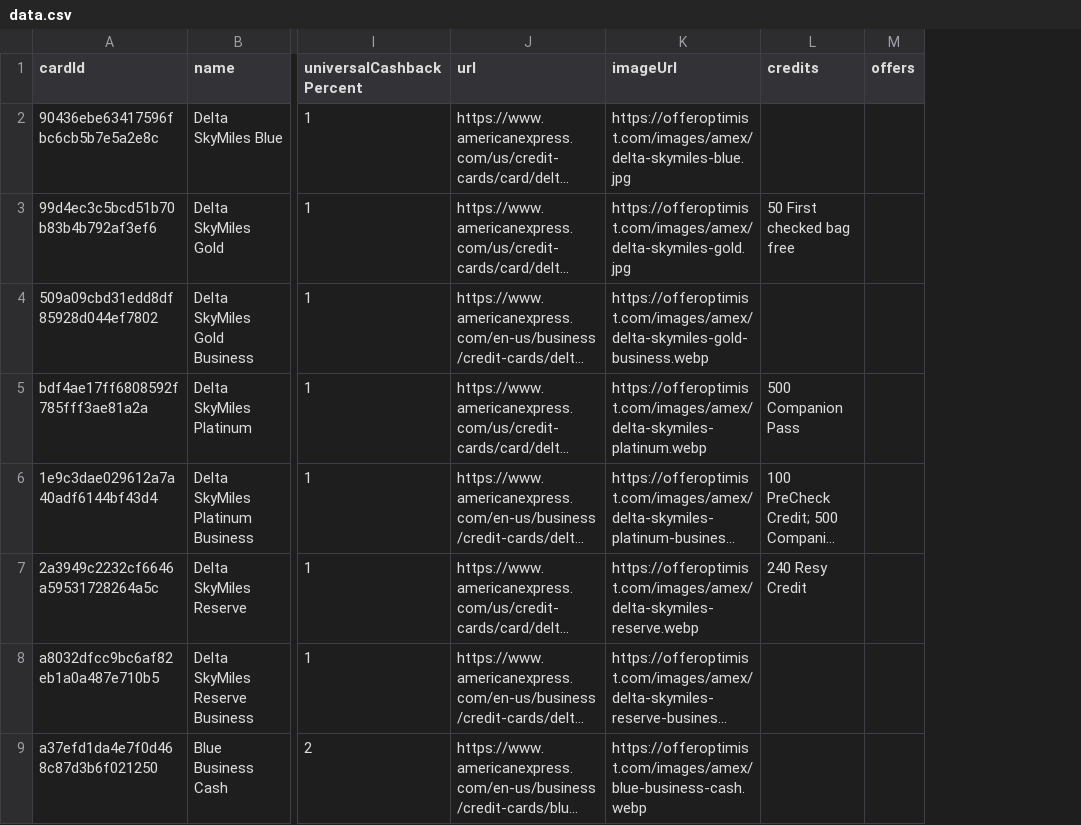
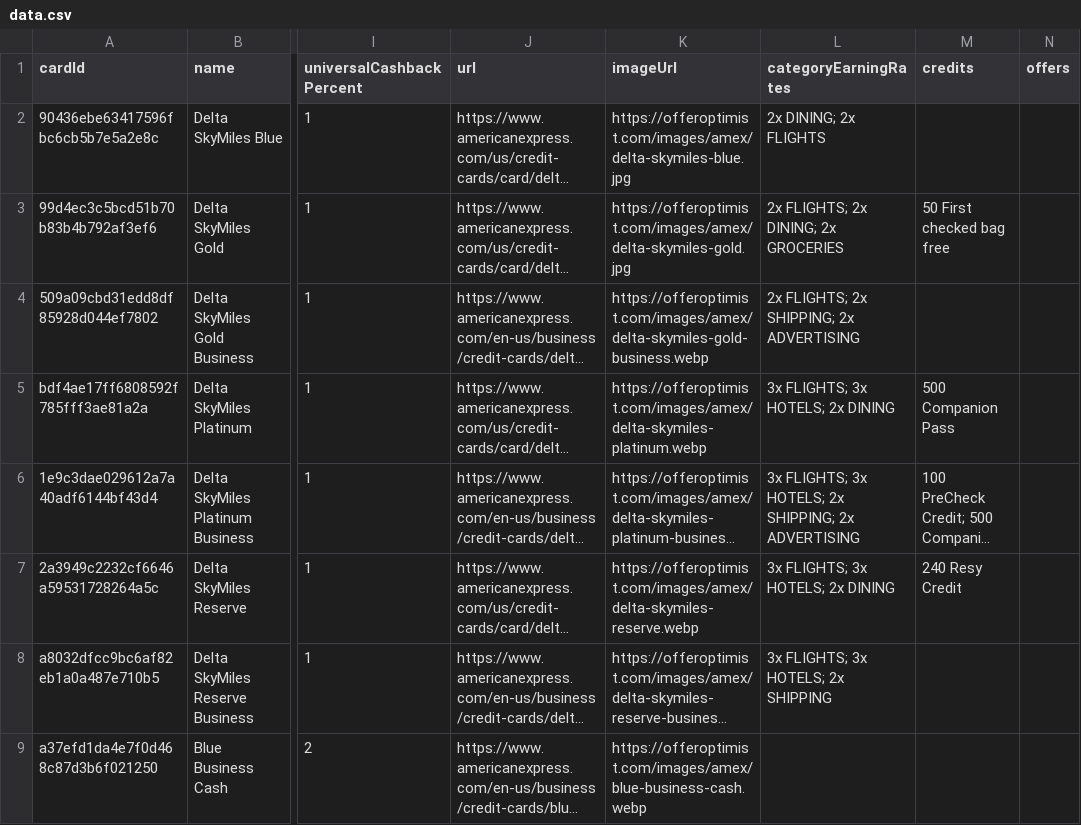
Before and after one commit to andenacitelli/credit-card-bonuses-api, a CSV file: exports/data.csv, drawn as a sheet; only a part is shown, gaps mark what is left out; long unchanged cells end in …; the diff names each change by its address in the sheet, - before the commit and + after, or states it on an @@ line.

Commit message:
feat: add category earning rates across all issuer cards
Introduces CategoryEarningRate schema and SpendingCategoriesEnum to the
OpenAPI spec and populates category earning rates for Chase, Amex, BoA,
Barclays, Capital One, Citi, Discover, Wells Fargo, US Bank, PNC, PenFed,
Brex, Synchrony, First, FNBO, Comenity, and Web Bank cards. Updates CSV
export, adds validation tests, includes evaluation strategies with
dashboard metrics, and ignores .worktrees/.

```diff
--- a/exports/data.csv
+++ b/exports/data.csv
+column L (categoryEarningRates), rows 2-8: 2x DINING; 2x FLIGHTS | 2x FLIGHTS; 2x DINING; 2x GROCERIES | 2x FLIGHTS; 2x SHIPPING; 2x ADVERTISING | 3x FLIGHTS; 3x HOTELS; 2x DINING | 3x FLIGHTS; 3x HOTELS; 2x SHIPPING; 2x ADVERTISING | 3x FLIGHTS; 3x HOTELS; 2x DINING | 3x FLIGHTS; 3x HOTELS; 2x SHIPPING
```
Also changed, not shown: 32 other files.
